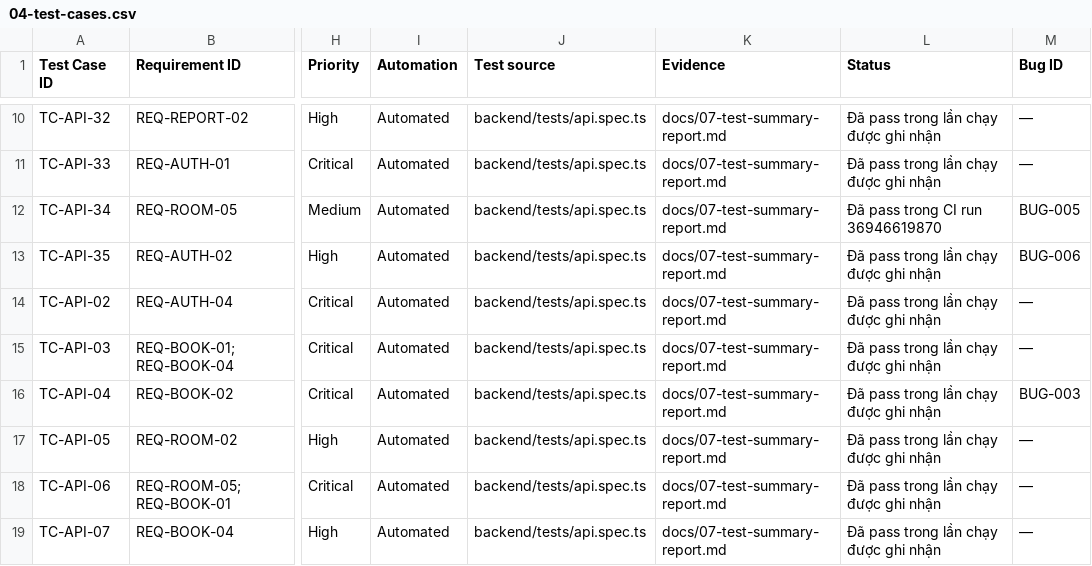
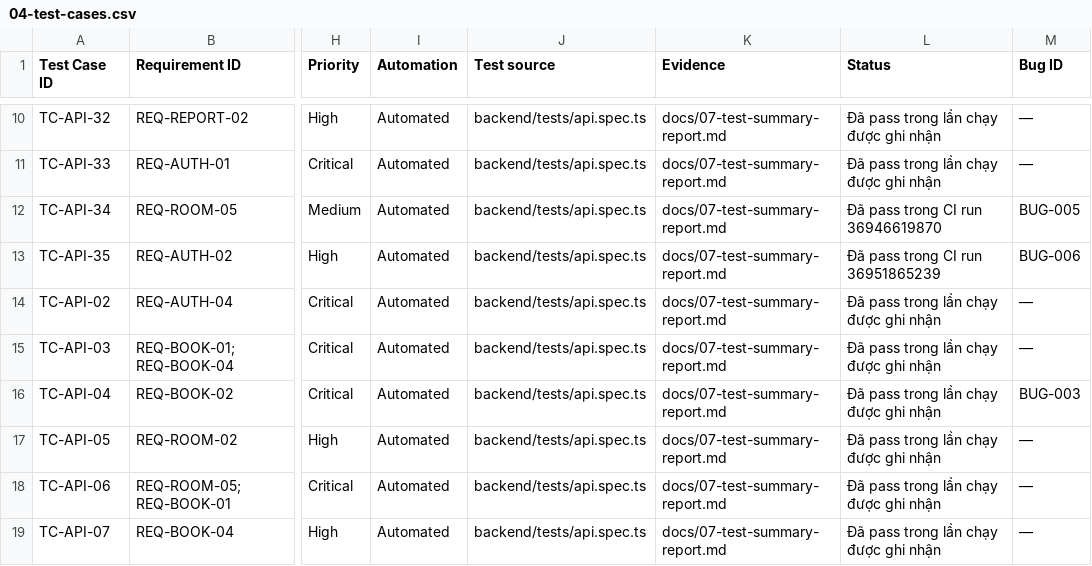
Before and after one commit to bachiep/studyspace-quality-assurance, a CSV file: docs/04-test-cases.csv, drawn as a sheet; only a part is shown, gaps mark what is left out; the diff names each change by its address in the sheet, - before the commit and + after, or states it on an @@ line.

Commit message:
docs: link login quota retest evidence

```diff
--- a/docs/04-test-cases.csv
+++ b/docs/04-test-cases.csv
-L13 (Status): Đã pass trong lần chạy được ghi nhận
+L13 (Status): Đã pass trong CI run 36951865239
```
Also changed, not shown: 2 other files.
